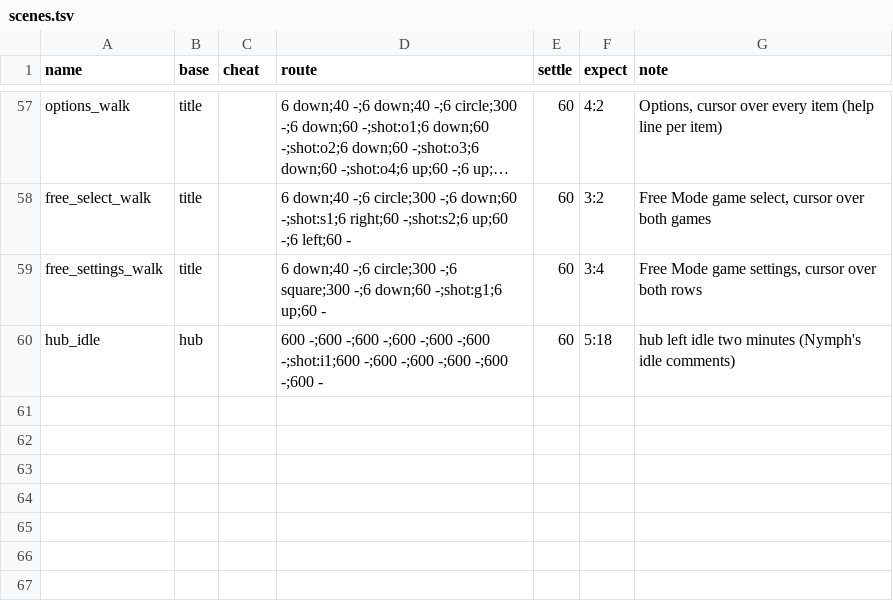
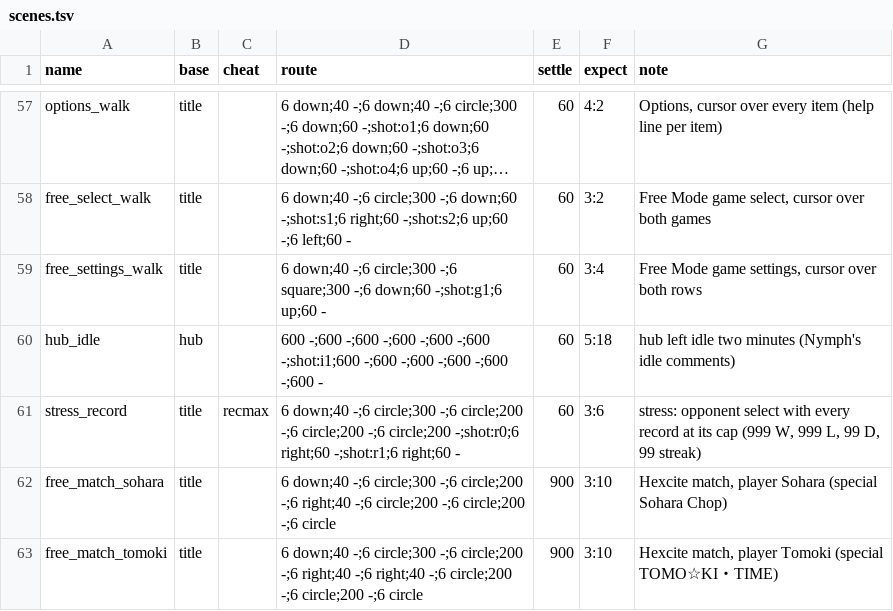
Before and after one commit to minhnhattonthat/sora-no-otoshimono-dokidoki-summer-vacation-en, a TSV file: tools/debug/scenes.tsv, drawn as a sheet; only a part is shown, gaps mark what is left out; long unchanged cells end in ….

```diff
--- a/tools/debug/scenes.tsv
+++ b/tools/debug/scenes.tsv
@@ -60 +60,4 @@ free_settings_walk	title		6 down;40 -;6 circle;300 -;6 square;300 -;6 down;60 -;
 hub_idle	hub		600 -;600 -;600 -;600 -;600 -;600 -;shot:i1;600 -;600 -;600 -;600 -;600 -;600 -	60	5:18	hub left idle two minutes (Nymph's idle comments)
+stress_record	title	recmax	6 down;40 -;6 circle;300 -;6 circle;200 -;6 circle;200 -;6 circle;200 -;shot:r0;6 right;60 -;shot:r1;6 right;60 -	60	3:6	stress: opponent select with every record at its cap (999 W, 999 L, 99 D, 99 streak)
+free_match_sohara	title		6 down;40 -;6 circle;300 -;6 circle;200 -;6 right;40 -;6 circle;200 -;6 circle;200 -;6 circle	900	3:10	Hexcite match, player Sohara (special Sohara Chop)
+free_match_tomoki	title		6 down;40 -;6 circle;300 -;6 circle;200 -;6 right;40 -;6 right;40 -;6 circle;200 -;6 circle;200 -;6 circle	900	3:10	Hexcite match, player Tomoki (special TOMO☆KI・TIME)
```
Also changed, not shown: 6 other files.
